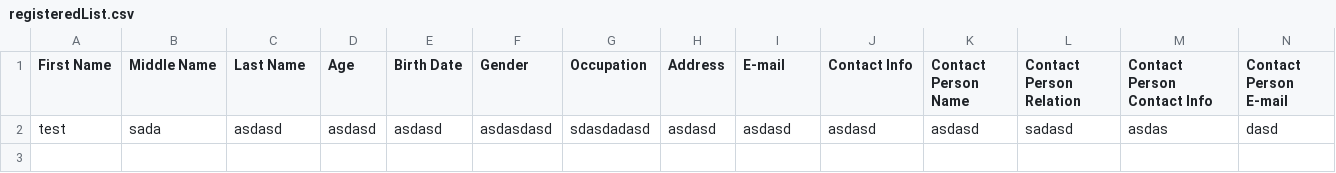
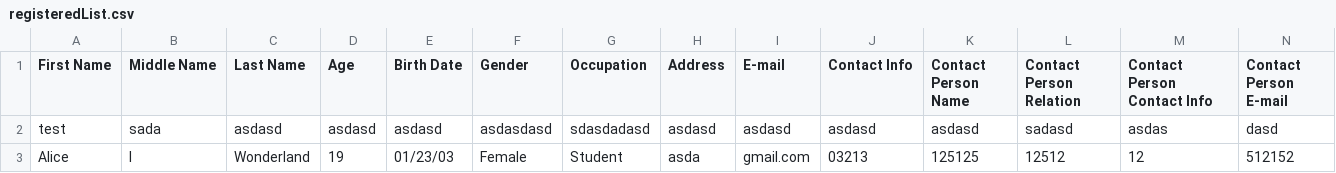
Before and after one commit to hontiverome/covid-tracing-app, a CSV file: registeredList.csv, drawn as a sheet; only a part is shown; rows hold the shown columns only; the diff names each change by its address in the sheet, - before the commit and + after, or states it on an @@ line.

```diff
--- a/registeredList.csv
+++ b/registeredList.csv
+row 3: Alice | I | Wonderland | 19 | 01/23/03 | Female | Student | asda | gmail.com | 03213 | 125125 | 12512 | 12 | 512152
```
